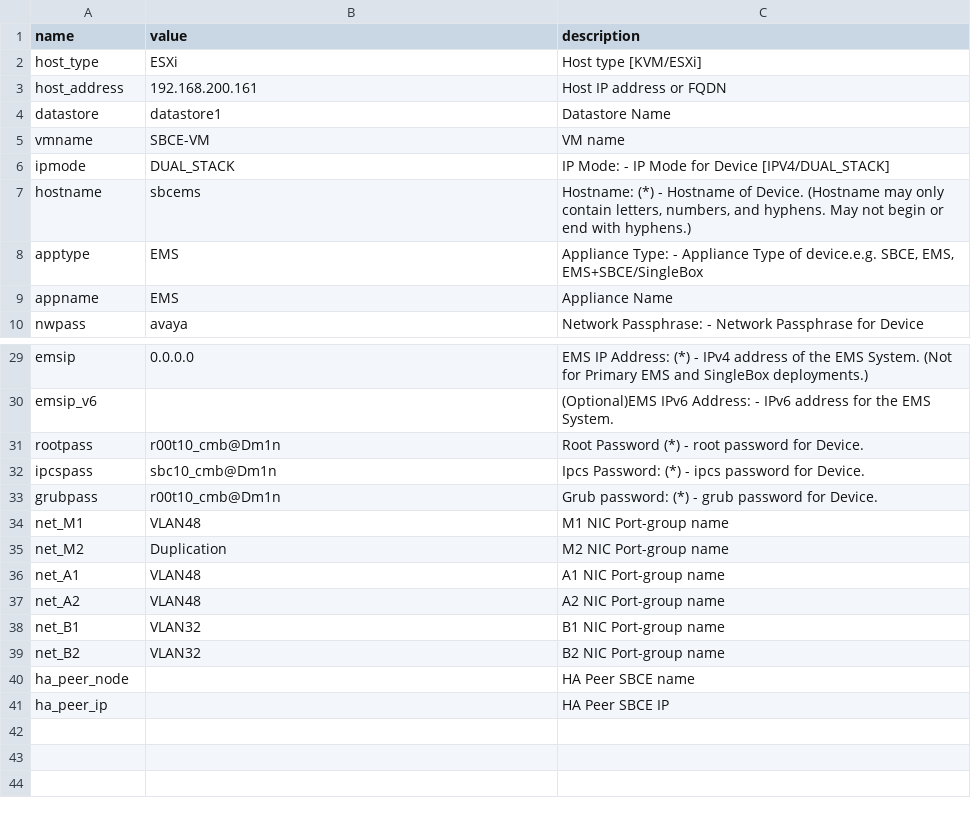
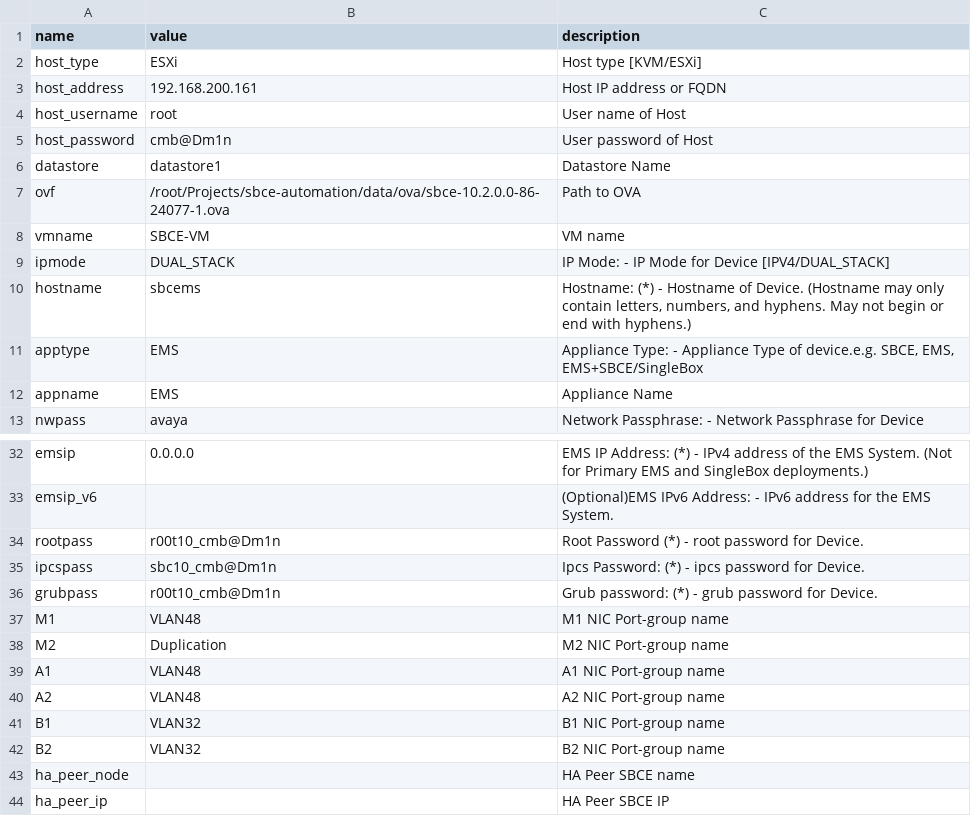
Before and after one commit to sszokoly/sbce-automation, a CSV file: data/csv/sbce_config.csv, drawn as a sheet; only a part is shown, gaps mark what is left out.

```diff
--- a/data/csv/sbce_config.csv
+++ b/data/csv/sbce_config.csv
@@ -3,3 +3,6 @@ host_type,ESXi,Host type [KVM/ESXi]
 host_address,192.168.200.161,Host IP address or FQDN
+host_username,root,User name of Host
+host_password,cmb@Dm1n,User password of Host
 datastore,datastore1,Datastore Name
+ovf,/root/Projects/sbce-automation/data/ova/sbce-10.2.0.0-86-24077-1.ova,Path to OVA
 vmname,SBCE-VM,VM name
@@ -33,8 +36,8 @@ ipcspass,sbc10_cmb@Dm1n,Ipcs Password: (*) - ipcs password for Device.
 grubpass,r00t10_cmb@Dm1n,Grub password: (*) - grub password for Device.
-net_M1,VLAN48,M1 NIC Port-group name
-net_M2,Duplication,M2 NIC Port-group name
-net_A1,VLAN48,A1 NIC Port-group name
-net_A2,VLAN48,A2 NIC Port-group name
-net_B1,VLAN32,B1 NIC Port-group name
-net_B2,VLAN32,B2 NIC Port-group name
+M1,VLAN48,M1 NIC Port-group name
+M2,Duplication,M2 NIC Port-group name
+A1,VLAN48,A1 NIC Port-group name
+A2,VLAN48,A2 NIC Port-group name
+B1,VLAN32,B1 NIC Port-group name
+B2,VLAN32,B2 NIC Port-group name
 ha_peer_node,,HA Peer SBCE name
```
Also changed, not shown: 1 other file.
